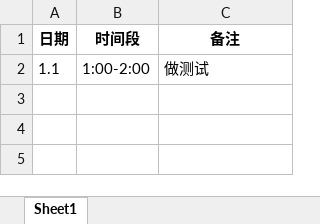
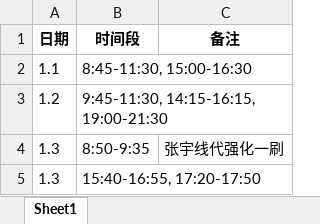
Before and after one commit to virtualxiaoman/kaoyan, an Excel workbook: data/xlsx/学习时长-数学2025.xlsx, sheet Sheet1, drawn as a sheet; values as stored, in another font and other column widths than the file's, no borders; the diff names each change by its address in the sheet, - before the commit and + after, or states it on an @@ line.

```diff
--- a/data/xlsx/学习时长-数学2025.xlsx (sheet Sheet1)
+++ b/data/xlsx/学习时长-数学2025.xlsx (sheet Sheet1)
-B2 (时间段): 1:00-2:00
+B2 (时间段): 8:45-11:30, 15:00-16:30
-C2 (备注): 做测试
+C2 (备注): (empty)
+row 3: 1.2 | 9:45-11:30, 14:15-16:15, 19:00-21:30
+row 4: 1.3 | 8:50-9:35 | 张宇线代强化一刷
+row 5: 1.3 | 15:40-16:55, 17:20-17:50
```
Also changed, not shown: data/xlsx/P-学习时长-数学2024.xlsx, data/xlsx/P-学习时长-数学2025.xlsx, 19 other files.
